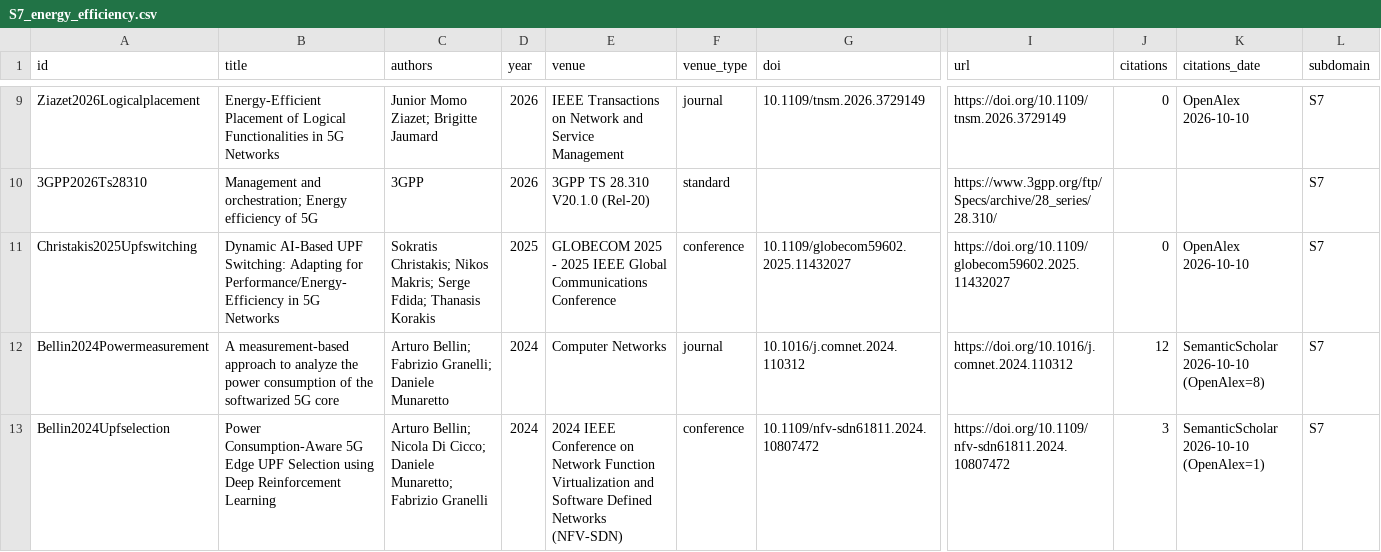
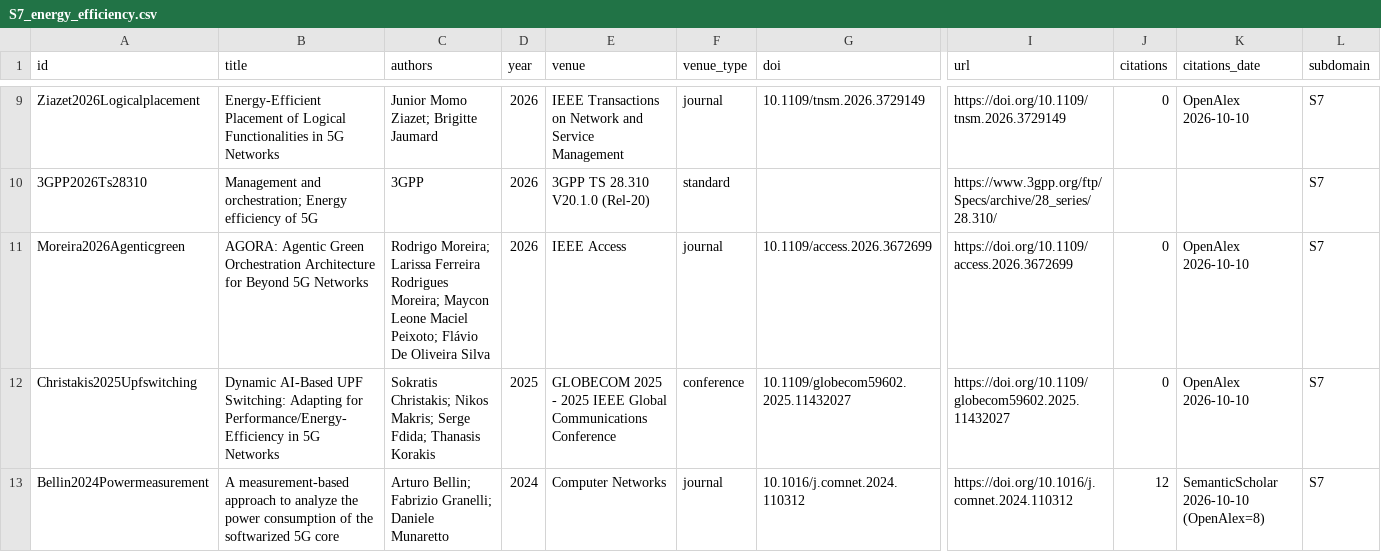
Before and after one commit to alinstoica19/state_of_art_research, a CSV file: results/S7_energy_efficiency.csv, drawn as a sheet; only a part is shown, gaps mark what is left out; the shorter side is filled out with more unchanged rows; rows hold the shown columns only; the diff names each change by its address in the sheet, - before the commit and + after, or states it on an @@ line.

```diff
--- a/results/S7_energy_efficiency.csv
+++ b/results/S7_energy_efficiency.csv
+row 11: Moreira2026Agenticgreen | AGORA: Agentic Green Orchestration Architecture for Beyond 5G Networks | Rodrigo Moreira; Larissa Ferreira Rodrigues Moreira; Maycon Leone Maciel Peixoto; Flávio De Oliveira Silva | 2026 | IEEE Access | journal | 10.1109/access.2026.3672699 | https://doi.org/10.1109/access.2026.3672699 | 0 | OpenAlex 2026-10-10 | S7
```
Also changed, not shown: 2 other files.
